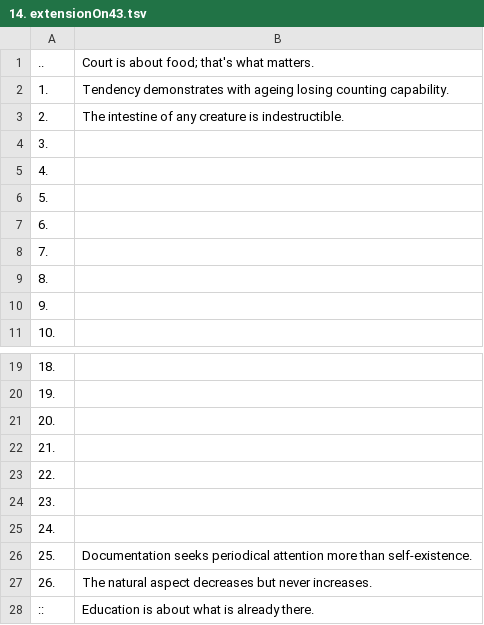
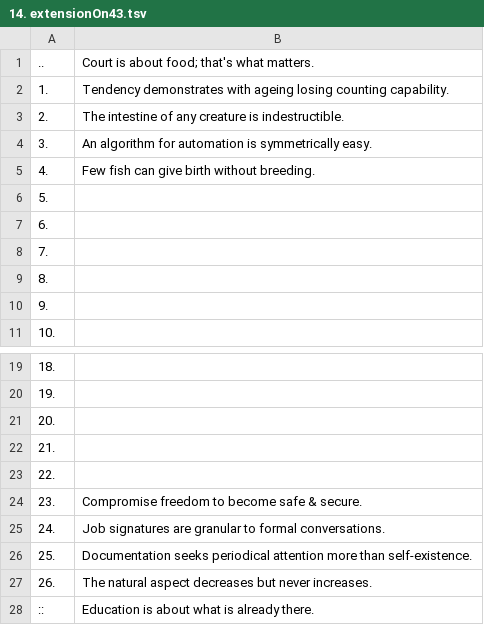
Before and after one commit to openroot/onlyIf31, a TSV file: 1. longVariable47/14. extensionOn43/14. extensionOn43.tsv, drawn as a sheet; only a part is shown, gaps mark what is left out.

Commit message:
update

```diff
--- a/1. longVariable47/14. extensionOn43/14. extensionOn43.tsv
+++ b/1. longVariable47/14. extensionOn43/14. extensionOn43.tsv
@@ -3,4 +3,4 @@
 2.	The intestine of any creature is indestructible.
-3.	
-4.	
+3.	An algorithm for automation is symmetrically easy.
+4.	Few fish can give birth without breeding.
 5.	
@@ -23,4 +23,4 @@
 22.	
-23.	
-24.	
+23.	Compromise freedom to become safe & secure.
+24.	Job signatures are granular to formal conversations.
 25.	Documentation seeks periodical attention more than self-existence.
```
